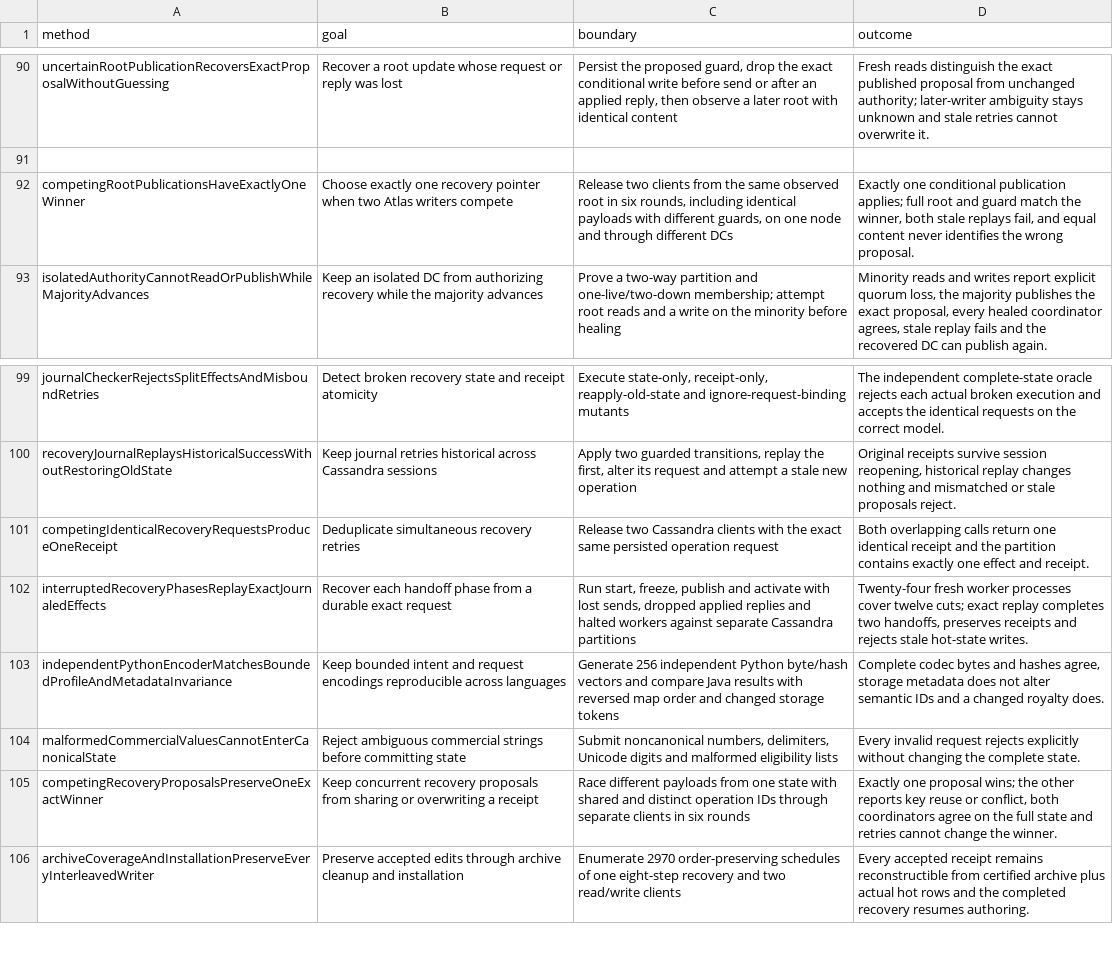
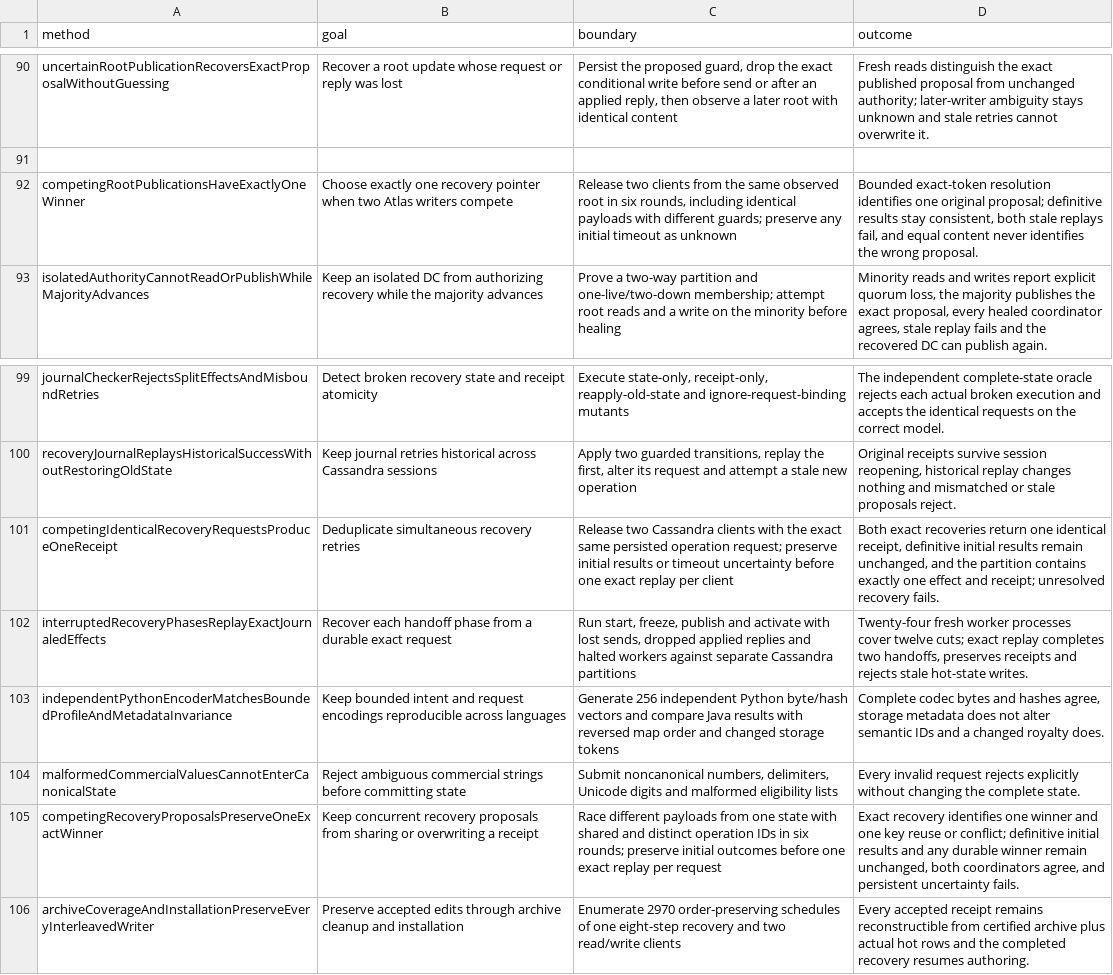
Before and after one commit to kverma/codex-playground, a TSV file: atlas-cassandra-poc/docs/test-scenarios.tsv, drawn as a sheet; only a part is shown, gaps mark what is left out.

Commit message:
Atlas: preserve contention timeouts and require bounded exact recovery

```diff
--- a/atlas-cassandra-poc/docs/test-scenarios.tsv
+++ b/atlas-cassandra-poc/docs/test-scenarios.tsv
@@ -91,3 +91,3 @@ uncertainRootPublicationRecoversExactProposalWithoutGuessing	Recover a root upda
 
-competingRootPublicationsHaveExactlyOneWinner	Choose exactly one recovery pointer when two Atlas writers compete	Release two clients from the same observed root in six rounds, including identical payloads with different guards, on one node and through different DCs	Exactly one conditional publication applies; full root and guard match the winner, both stale replays fail, and equal content never identifies the wrong proposal.
+competingRootPublicationsHaveExactlyOneWinner	Choose exactly one recovery pointer when two Atlas writers compete	Release two clients from the same observed root in six rounds, including identical payloads with different guards; preserve any initial timeout as unknown	Bounded exact-token resolution identifies one original proposal; definitive results stay consistent, both stale replays fail, and equal content never identifies the wrong proposal.
 isolatedAuthorityCannotReadOrPublishWhileMajorityAdvances	Keep an isolated DC from authorizing recovery while the majority advances	Prove a two-way partition and one-live/two-down membership; attempt root reads and a write on the minority before healing	Minority reads and writes report explicit quorum loss, the majority publishes the exact proposal, every healed coordinator agrees, stale replay fails and the recovered DC can publish again.
@@ -100,3 +100,3 @@ journalCheckerRejectsSplitEffectsAndMisboundRetries	Detect broken recovery state
 recoveryJournalReplaysHistoricalSuccessWithoutRestoringOldState	Keep journal retries historical across Cassandra sessions	Apply two guarded transitions, replay the first, alter its request and attempt a stale new operation	Original receipts survive session reopening, historical replay changes nothing and mismatched or stale proposals reject.
-competingIdenticalRecoveryRequestsProduceOneReceipt	Deduplicate simultaneous recovery retries	Release two Cassandra clients with the exact same persisted operation request	Both overlapping calls return one identical receipt and the partition contains exactly one effect and receipt.
+competingIdenticalRecoveryRequestsProduceOneReceipt	Deduplicate simultaneous recovery retries	Release two Cassandra clients with the exact same persisted operation request; preserve initial results or timeout uncertainty before one exact replay per client	Both exact recoveries return one identical receipt, definitive initial results remain unchanged, and the partition contains exactly one effect and receipt; unresolved recovery fails.
 interruptedRecoveryPhasesReplayExactJournaledEffects	Recover each handoff phase from a durable exact request	Run start, freeze, publish and activate with lost sends, dropped applied replies and halted workers against separate Cassandra partitions	Twenty-four fresh worker processes cover twelve cuts; exact replay completes two handoffs, preserves receipts and rejects stale hot-state writes.
@@ -104,3 +104,3 @@ independentPythonEncoderMatchesBoundedProfileAndMetadataInvariance	Keep bounded
 malformedCommercialValuesCannotEnterCanonicalState	Reject ambiguous commercial strings before committing state	Submit noncanonical numbers, delimiters, Unicode digits and malformed eligibility lists	Every invalid request rejects explicitly without changing the complete state.
-competingRecoveryProposalsPreserveOneExactWinner	Keep concurrent recovery proposals from sharing or overwriting a receipt	Race different payloads from one state with shared and distinct operation IDs through separate clients in six rounds	Exactly one proposal wins; the other reports key reuse or conflict, both coordinators agree on the full state and retries cannot change the winner.
+competingRecoveryProposalsPreserveOneExactWinner	Keep concurrent recovery proposals from sharing or overwriting a receipt	Race different payloads from one state with shared and distinct operation IDs in six rounds; preserve initial outcomes before one exact replay per request	Exact recovery identifies one winner and one key reuse or conflict; definitive initial results and any durable winner remain unchanged, both coordinators agree, and persistent uncertainty fails.
 archiveCoverageAndInstallationPreserveEveryInterleavedWriter	Preserve accepted edits through archive cleanup and installation	Enumerate 2970 order-preserving schedules of one eight-step recovery and two read/write clients	Every accepted receipt remains reconstructible from certified archive plus actual hot rows and the completed recovery resumes authoring.
```
Also changed, not shown: 8 other files.
